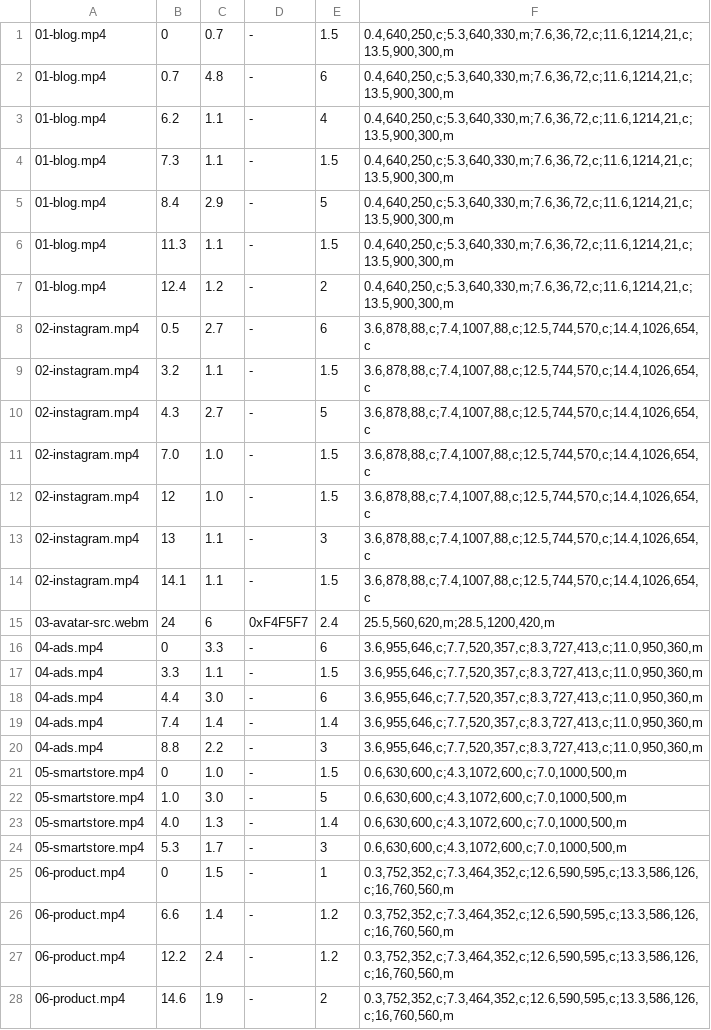
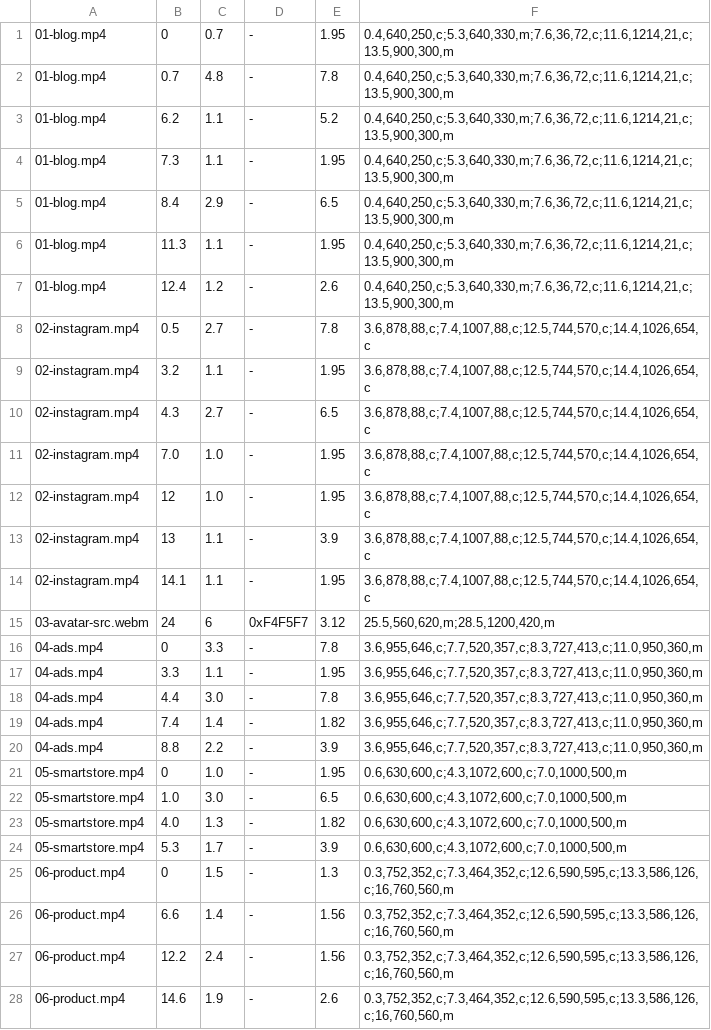
Before and after one commit to korea-mango-tree/mangotree-ai, a TSV file: assets/video/clips.tsv, drawn as a sheet; only a part is shown; the diff covers the shown part only.

```diff
--- a/assets/video/clips.tsv
+++ b/assets/video/clips.tsv
@@ -1,28 +1,28 @@
-01-blog.mp4	0	0.7	-	1.5	0.4,640,250,c;5.3,640,330,m;7.6,36,72,c;11.6,1214,21,c;13.5,900,300,m
-01-blog.mp4	0.7	4.8	-	6	0.4,640,250,c;5.3,640,330,m;7.6,36,72,c;11.6,1214,21,c;13.5,900,300,m
-01-blog.mp4	6.2	1.1	-	4	0.4,640,250,c;5.3,640,330,m;7.6,36,72,c;11.6,1214,21,c;13.5,900,300,m
-01-blog.mp4	7.3	1.1	-	1.5	0.4,640,250,c;5.3,640,330,m;7.6,36,72,c;11.6,1214,21,c;13.5,900,300,m
-01-blog.mp4	8.4	2.9	-	5	0.4,640,250,c;5.3,640,330,m;7.6,36,72,c;11.6,1214,21,c;13.5,900,300,m
-01-blog.mp4	11.3	1.1	-	1.5	0.4,640,250,c;5.3,640,330,m;7.6,36,72,c;11.6,1214,21,c;13.5,900,300,m
-01-blog.mp4	12.4	1.2	-	2	0.4,640,250,c;5.3,640,330,m;7.6,36,72,c;11.6,1214,21,c;13.5,900,300,m
-02-instagram.mp4	0.5	2.7	-	6	3.6,878,88,c;7.4,1007,88,c;12.5,744,570,c;14.4,1026,654,c
-02-instagram.mp4	3.2	1.1	-	1.5	3.6,878,88,c;7.4,1007,88,c;12.5,744,570,c;14.4,1026,654,c
-02-instagram.mp4	4.3	2.7	-	5	3.6,878,88,c;7.4,1007,88,c;12.5,744,570,c;14.4,1026,654,c
-02-instagram.mp4	7.0	1.0	-	1.5	3.6,878,88,c;7.4,1007,88,c;12.5,744,570,c;14.4,1026,654,c
-02-instagram.mp4	12	1.0	-	1.5	3.6,878,88,c;7.4,1007,88,c;12.5,744,570,c;14.4,1026,654,c
-02-instagram.mp4	13	1.1	-	3	3.6,878,88,c;7.4,1007,88,c;12.5,744,570,c;14.4,1026,654,c
-02-instagram.mp4	14.1	1.1	-	1.5	3.6,878,88,c;7.4,1007,88,c;12.5,744,570,c;14.4,1026,654,c
-03-avatar-src.webm	24	6	0xF4F5F7	2.4	25.5,560,620,m;28.5,1200,420,m
-04-ads.mp4	0	3.3	-	6	3.6,955,646,c;7.7,520,357,c;8.3,727,413,c;11.0,950,360,m
-04-ads.mp4	3.3	1.1	-	1.5	3.6,955,646,c;7.7,520,357,c;8.3,727,413,c;11.0,950,360,m
-04-ads.mp4	4.4	3.0	-	6	3.6,955,646,c;7.7,520,357,c;8.3,727,413,c;11.0,950,360,m
-04-ads.mp4	7.4	1.4	-	1.4	3.6,955,646,c;7.7,520,357,c;8.3,727,413,c;11.0,950,360,m
-04-ads.mp4	8.8	2.2	-	3	3.6,955,646,c;7.7,520,357,c;8.3,727,413,c;11.0,950,360,m
-05-smartstore.mp4	0	1.0	-	1.5	0.6,630,600,c;4.3,1072,600,c;7.0,1000,500,m
-05-smartstore.mp4	1.0	3.0	-	5	0.6,630,600,c;4.3,1072,600,c;7.0,1000,500,m
-05-smartstore.mp4	4.0	1.3	-	1.4	0.6,630,600,c;4.3,1072,600,c;7.0,1000,500,m
-05-smartstore.mp4	5.3	1.7	-	3	0.6,630,600,c;4.3,1072,600,c;7.0,1000,500,m
-06-product.mp4	0	1.5	-	1	0.3,752,352,c;7.3,464,352,c;12.6,590,595,c;13.3,586,126,c;16,760,560,m
-06-product.mp4	6.6	1.4	-	1.2	0.3,752,352,c;7.3,464,352,c;12.6,590,595,c;13.3,586,126,c;16,760,560,m
-06-product.mp4	12.2	2.4	-	1.2	0.3,752,352,c;7.3,464,352,c;12.6,590,595,c;13.3,586,126,c;16,760,560,m
-06-product.mp4	14.6	1.9	-	2	0.3,752,352,c;7.3,464,352,c;12.6,590,595,c;13.3,586,126,c;16,760,560,m
+01-blog.mp4	0	0.7	-	1.95	0.4,640,250,c;5.3,640,330,m;7.6,36,72,c;11.6,1214,21,c;13.5,900,300,m
+01-blog.mp4	0.7	4.8	-	7.8	0.4,640,250,c;5.3,640,330,m;7.6,36,72,c;11.6,1214,21,c;13.5,900,300,m
+01-blog.mp4	6.2	1.1	-	5.2	0.4,640,250,c;5.3,640,330,m;7.6,36,72,c;11.6,1214,21,c;13.5,900,300,m
+01-blog.mp4	7.3	1.1	-	1.95	0.4,640,250,c;5.3,640,330,m;7.6,36,72,c;11.6,1214,21,c;13.5,900,300,m
+01-blog.mp4	8.4	2.9	-	6.5	0.4,640,250,c;5.3,640,330,m;7.6,36,72,c;11.6,1214,21,c;13.5,900,300,m
+01-blog.mp4	11.3	1.1	-	1.95	0.4,640,250,c;5.3,640,330,m;7.6,36,72,c;11.6,1214,21,c;13.5,900,300,m
+01-blog.mp4	12.4	1.2	-	2.6	0.4,640,250,c;5.3,640,330,m;7.6,36,72,c;11.6,1214,21,c;13.5,900,300,m
+02-instagram.mp4	0.5	2.7	-	7.8	3.6,878,88,c;7.4,1007,88,c;12.5,744,570,c;14.4,1026,654,c
+02-instagram.mp4	3.2	1.1	-	1.95	3.6,878,88,c;7.4,1007,88,c;12.5,744,570,c;14.4,1026,654,c
+02-instagram.mp4	4.3	2.7	-	6.5	3.6,878,88,c;7.4,1007,88,c;12.5,744,570,c;14.4,1026,654,c
+02-instagram.mp4	7.0	1.0	-	1.95	3.6,878,88,c;7.4,1007,88,c;12.5,744,570,c;14.4,1026,654,c
+02-instagram.mp4	12	1.0	-	1.95	3.6,878,88,c;7.4,1007,88,c;12.5,744,570,c;14.4,1026,654,c
+02-instagram.mp4	13	1.1	-	3.9	3.6,878,88,c;7.4,1007,88,c;12.5,744,570,c;14.4,1026,654,c
+02-instagram.mp4	14.1	1.1	-	1.95	3.6,878,88,c;7.4,1007,88,c;12.5,744,570,c;14.4,1026,654,c
+03-avatar-src.webm	24	6	0xF4F5F7	3.12	25.5,560,620,m;28.5,1200,420,m
+04-ads.mp4	0	3.3	-	7.8	3.6,955,646,c;7.7,520,357,c;8.3,727,413,c;11.0,950,360,m
+04-ads.mp4	3.3	1.1	-	1.95	3.6,955,646,c;7.7,520,357,c;8.3,727,413,c;11.0,950,360,m
+04-ads.mp4	4.4	3.0	-	7.8	3.6,955,646,c;7.7,520,357,c;8.3,727,413,c;11.0,950,360,m
+04-ads.mp4	7.4	1.4	-	1.82	3.6,955,646,c;7.7,520,357,c;8.3,727,413,c;11.0,950,360,m
+04-ads.mp4	8.8	2.2	-	3.9	3.6,955,646,c;7.7,520,357,c;8.3,727,413,c;11.0,950,360,m
+05-smartstore.mp4	0	1.0	-	1.95	0.6,630,600,c;4.3,1072,600,c;7.0,1000,500,m
+05-smartstore.mp4	1.0	3.0	-	6.5	0.6,630,600,c;4.3,1072,600,c;7.0,1000,500,m
+05-smartstore.mp4	4.0	1.3	-	1.82	0.6,630,600,c;4.3,1072,600,c;7.0,1000,500,m
+05-smartstore.mp4	5.3	1.7	-	3.9	0.6,630,600,c;4.3,1072,600,c;7.0,1000,500,m
+06-product.mp4	0	1.5	-	1.3	0.3,752,352,c;7.3,464,352,c;12.6,590,595,c;13.3,586,126,c;16,760,560,m
+06-product.mp4	6.6	1.4	-	1.56	0.3,752,352,c;7.3,464,352,c;12.6,590,595,c;13.3,586,126,c;16,760,560,m
+06-product.mp4	12.2	2.4	-	1.56	0.3,752,352,c;7.3,464,352,c;12.6,590,595,c;13.3,586,126,c;16,760,560,m
+06-product.mp4	14.6	1.9	-	2.6	0.3,752,352,c;7.3,464,352,c;12.6,590,595,c;13.3,586,126,c;16,760,560,m
```
Also changed, not shown: 1 removed row and 5 edited cells elsewhere in this file, 5 other files.
